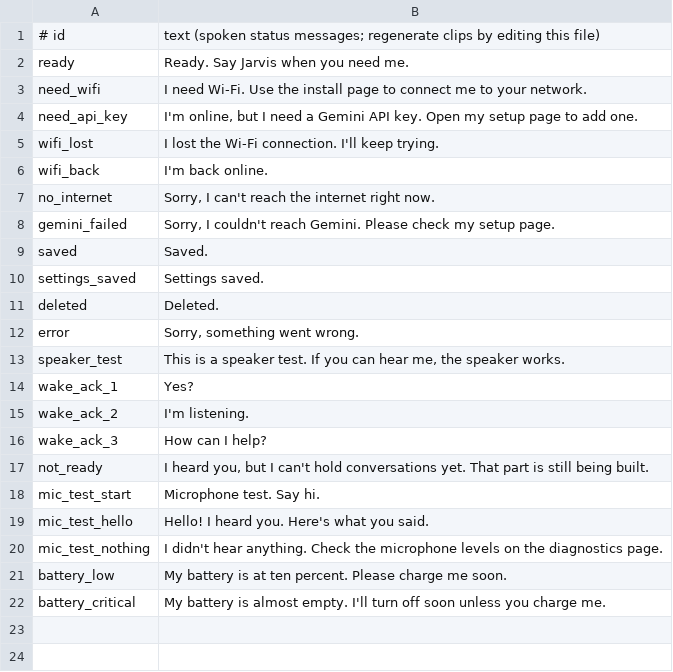
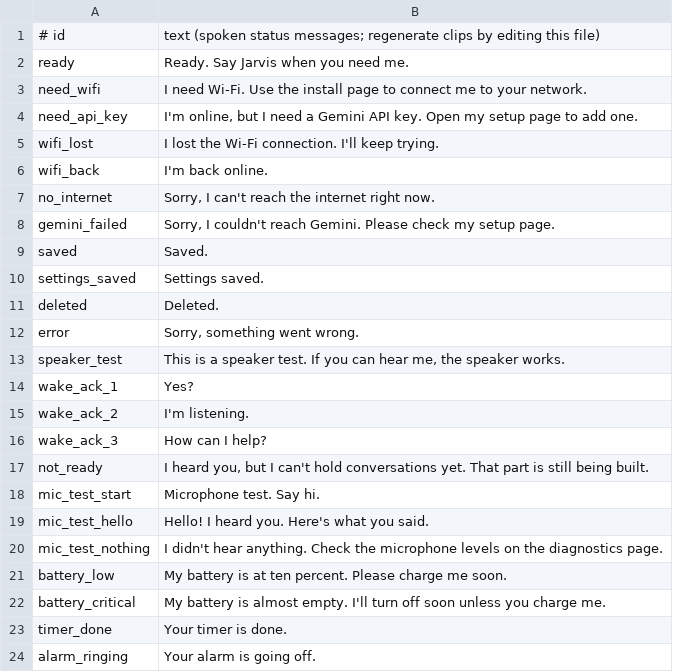
Before and after one commit to schwer/esp32-voice-assistant, a TSV file: tools/prompts.tsv, drawn as a sheet; the diff names each change by its address in the sheet, - before the commit and + after, or states it on an @@ line.

```diff
--- a/tools/prompts.tsv
+++ b/tools/prompts.tsv
+row 23: timer_done | Your timer is done.
+row 24: alarm_ringing | Your alarm is going off.
```
